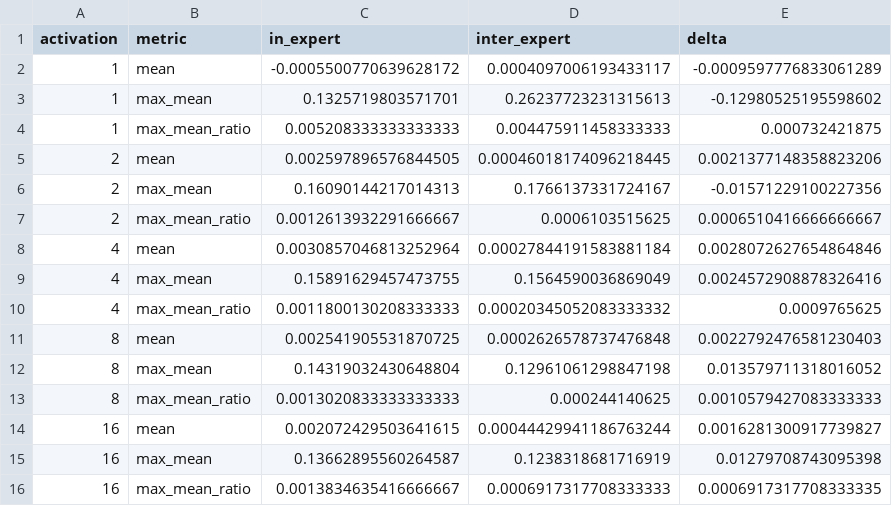
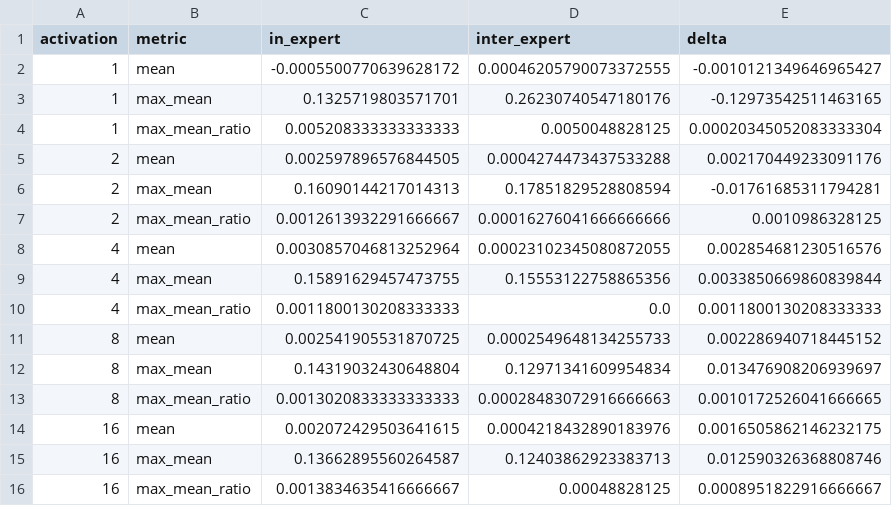
Before and after one commit to shahinxu/Scale-Sparse-Autoencoder, a CSV file: expert_feature_similarity_results.csv, drawn as a sheet.

```diff
--- a/expert_feature_similarity_results.csv
+++ b/expert_feature_similarity_results.csv
@@ -1,16 +1,16 @@
 activation,metric,in_expert,inter_expert,delta
-1,mean,-0.0005500770639628172,0.0004097006193433117,-0.0009597776833061289
-1,max_mean,0.1325719803571701,0.26237723231315613,-0.12980525195598602
-1,max_mean_ratio,0.005208333333333333,0.004475911458333333,0.000732421875
-2,mean,0.002597896576844505,0.00046018174096218445,0.0021377148358823206
-2,max_mean,0.16090144217014313,0.1766137331724167,-0.01571229100227356
-2,max_mean_ratio,0.0012613932291666667,0.0006103515625,0.0006510416666666667
-4,mean,0.0030857046813252964,0.00027844191583881184,0.0028072627654864846
-4,max_mean,0.15891629457473755,0.1564590036869049,0.0024572908878326416
-4,max_mean_ratio,0.0011800130208333333,0.00020345052083333332,0.0009765625
-8,mean,0.002541905531870725,0.0002626578737476848,0.0022792476581230403
-8,max_mean,0.14319032430648804,0.12961061298847198,0.013579711318016052
-8,max_mean_ratio,0.0013020833333333333,0.000244140625,0.0010579427083333333
-16,mean,0.002072429503641615,0.00044429941186763244,0.0016281300917739827
-16,max_mean,0.13662895560264587,0.1238318681716919,0.01279708743095398
-16,max_mean_ratio,0.0013834635416666667,0.0006917317708333333,0.0006917317708333335
+1,mean,-0.0005500770639628172,0.00046205790073372555,-0.0010121349646965427
+1,max_mean,0.1325719803571701,0.26230740547180176,-0.12973542511463165
+1,max_mean_ratio,0.005208333333333333,0.0050048828125,0.00020345052083333304
+2,mean,0.002597896576844505,0.0004274473437533288,0.002170449233091176
+2,max_mean,0.16090144217014313,0.17851829528808594,-0.01761685311794281
+2,max_mean_ratio,0.0012613932291666667,0.00016276041666666666,0.0010986328125
+4,mean,0.0030857046813252964,0.00023102345080872055,0.002854681230516576
+4,max_mean,0.15891629457473755,0.15553122758865356,0.0033850669860839844
+4,max_mean_ratio,0.0011800130208333333,0.0,0.0011800130208333333
+8,mean,0.002541905531870725,0.0002549648134255733,0.002286940718445152
+8,max_mean,0.14319032430648804,0.12971341609954834,0.013476908206939697
+8,max_mean_ratio,0.0013020833333333333,0.00028483072916666663,0.0010172526041666665
+16,mean,0.002072429503641615,0.0004218432890183976,0.0016505862146232175
+16,max_mean,0.13662895560264587,0.12403862923383713,0.012590326368808746
+16,max_mean_ratio,0.0013834635416666667,0.00048828125,0.0008951822916666667
```
Also changed, not shown: 14 other files.
